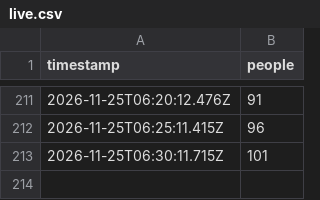
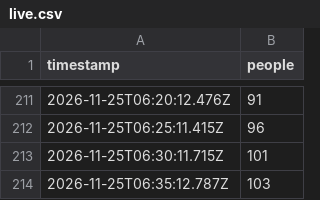
Before and after one commit to bogar/ocupacion-club, a CSV file: data/live.csv, drawn as a sheet; only a part is shown, gaps mark what is left out.

```diff
--- a/data/live.csv
+++ b/data/live.csv
@@ -213 +213,2 @@ timestamp,people
 2026-11-25T06:30:11.715Z,101
+2026-11-25T06:35:12.787Z,103
```
Also changed, not shown: 2 other files.
